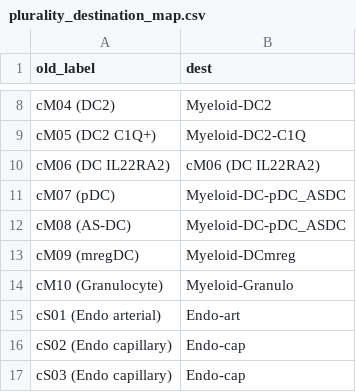
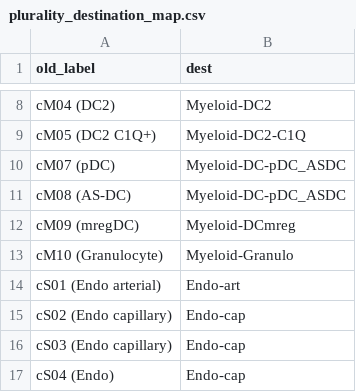
Before and after one commit to korsunskylab/crcmanuscript2025, a CSV file: fig1_segmentation_and_cell_typing/label_transfer_fidelity_outputs/plurality_destination_map.csv, drawn as a sheet; only a part is shown, gaps mark what is left out; the shorter side is filled out with more unchanged rows.

```diff
--- a/fig1_segmentation_and_cell_typing/label_transfer_fidelity_outputs/plurality_destination_map.csv
+++ b/fig1_segmentation_and_cell_typing/label_transfer_fidelity_outputs/plurality_destination_map.csv
@@ -9,3 +9,2 @@ cM04 (DC2),Myeloid-DC2
 cM05 (DC2 C1Q+),Myeloid-DC2-C1Q
-cM06 (DC IL22RA2),cM06 (DC IL22RA2)
 cM07 (pDC),Myeloid-DC-pDC_ASDC
```
Also changed, not shown: fig1_segmentation_and_cell_typing/label_transfer_fidelity_outputs/confusion_counts_all_patients.csv, fig1_segmentation_and_cell_typing/label_transfer_fidelity_outputs/precision_recall_all_patients.csv, 12 other files.
